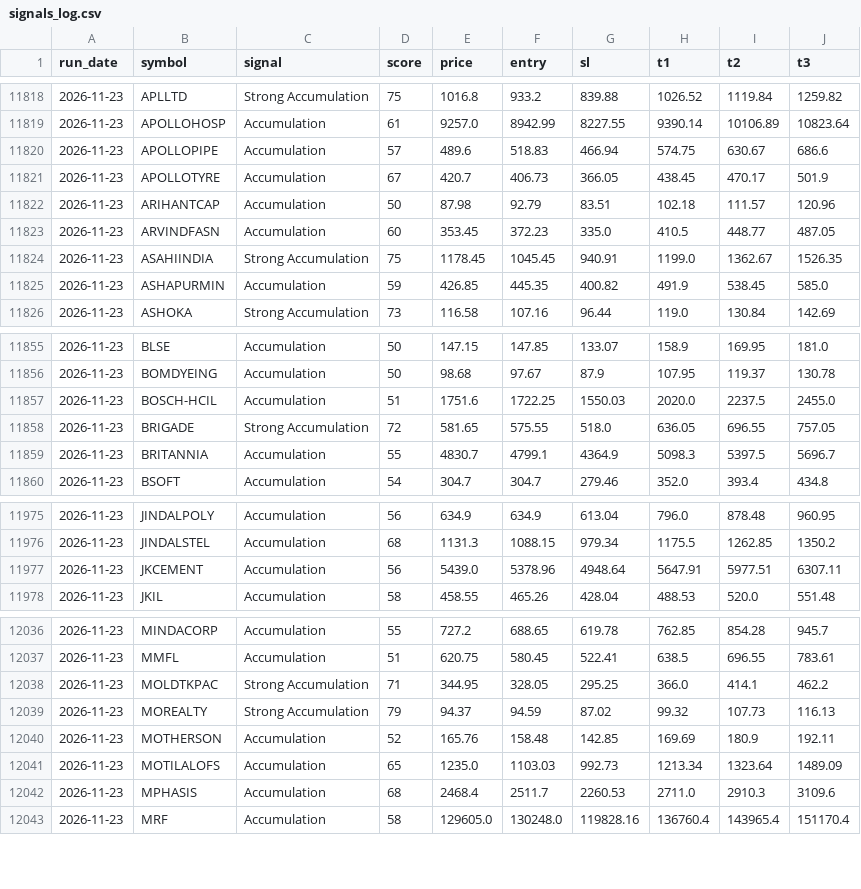
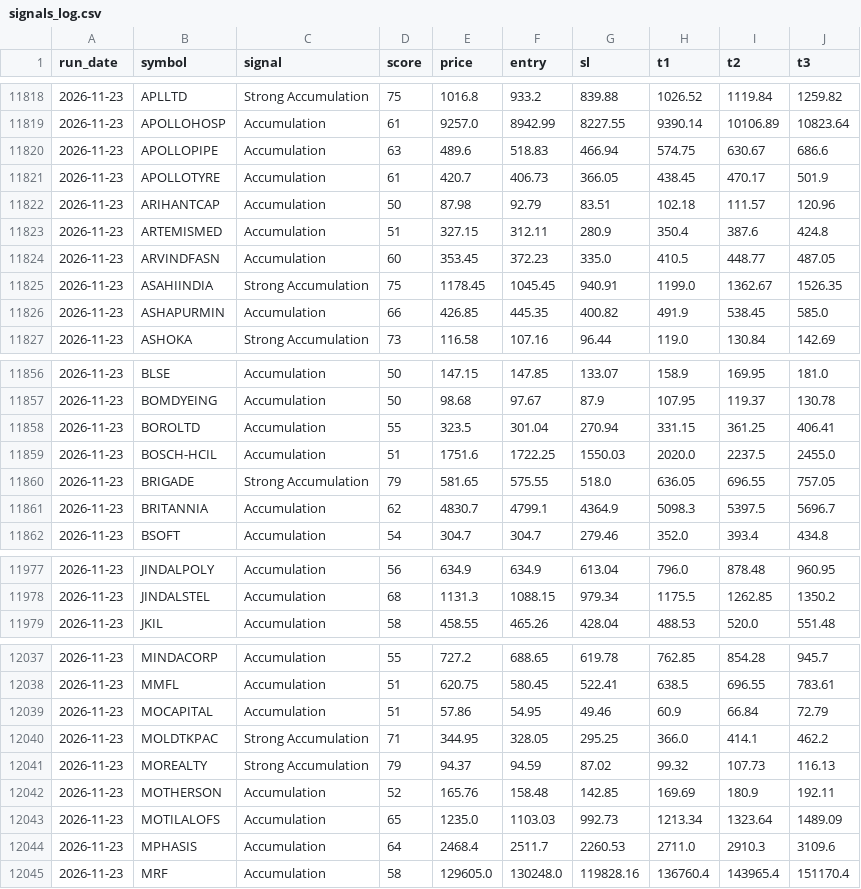
Before and after one commit to Jayantterminal/smart-money-terminal, a CSV file: data/signals_log.csv, drawn as a sheet; only a part is shown, gaps mark what is left out; the diff covers the shown part only.

```diff
--- a/data/signals_log.csv
+++ b/data/signals_log.csv
@@ -11819,8 +11819,9 @@ run_date,symbol,signal,score,price,entry,sl,t1,t2,t3
 2026-11-23,APOLLOHOSP,Accumulation,61,9257.0,8942.99,8227.55,9390.14,10106.89,10823.64
-2026-11-23,APOLLOPIPE,Accumulation,57,489.6,518.83,466.94,574.75,630.67,686.6
-2026-11-23,APOLLOTYRE,Accumulation,67,420.7,406.73,366.05,438.45,470.17,501.9
+2026-11-23,APOLLOPIPE,Accumulation,63,489.6,518.83,466.94,574.75,630.67,686.6
+2026-11-23,APOLLOTYRE,Accumulation,61,420.7,406.73,366.05,438.45,470.17,501.9
 2026-11-23,ARIHANTCAP,Accumulation,50,87.98,92.79,83.51,102.18,111.57,120.96
+2026-11-23,ARTEMISMED,Accumulation,51,327.15,312.11,280.9,350.4,387.6,424.8
 2026-11-23,ARVINDFASN,Accumulation,60,353.45,372.23,335.0,410.5,448.77,487.05
 2026-11-23,ASAHIINDIA,Strong Accumulation,75,1178.45,1045.45,940.91,1199.0,1362.67,1526.35
-2026-11-23,ASHAPURMIN,Accumulation,59,426.85,445.35,400.82,491.9,538.45,585.0
+2026-11-23,ASHAPURMIN,Accumulation,66,426.85,445.35,400.82,491.9,538.45,585.0
 2026-11-23,ASHOKA,Strong Accumulation,73,116.58,107.16,96.44,119.0,130.84,142.69
@@ -11856,5 +11857,6 @@ run_date,symbol,signal,score,price,entry,sl,t1,t2,t3
 2026-11-23,BOMDYEING,Accumulation,50,98.68,97.67,87.9,107.95,119.37,130.78
+2026-11-23,BOROLTD,Accumulation,55,323.5,301.04,270.94,331.15,361.25,406.41
 2026-11-23,BOSCH-HCIL,Accumulation,51,1751.6,1722.25,1550.03,2020.0,2237.5,2455.0
-2026-11-23,BRIGADE,Strong Accumulation,72,581.65,575.55,518.0,636.05,696.55,757.05
-2026-11-23,BRITANNIA,Accumulation,55,4830.7,4799.1,4364.9,5098.3,5397.5,5696.7
+2026-11-23,BRIGADE,Strong Accumulation,79,581.65,575.55,518.0,636.05,696.55,757.05
+2026-11-23,BRITANNIA,Accumulation,62,4830.7,4799.1,4364.9,5098.3,5397.5,5696.7
 2026-11-23,BSOFT,Accumulation,54,304.7,304.7,279.46,352.0,393.4,434.8
@@ -11976,3 +11978,2 @@ run_date,symbol,signal,score,price,entry,sl,t1,t2,t3
 2026-11-23,JINDALSTEL,Accumulation,68,1131.3,1088.15,979.34,1175.5,1262.85,1350.2
-2026-11-23,JKCEMENT,Accumulation,56,5439.0,5378.96,4948.64,5647.91,5977.51,6307.11
 2026-11-23,JKIL,Accumulation,58,458.55,465.26,428.04,488.53,520.0,551.48
@@ -12037,2 +12038,3 @@ run_date,symbol,signal,score,price,entry,sl,t1,t2,t3
 2026-11-23,MMFL,Accumulation,51,620.75,580.45,522.41,638.5,696.55,783.61
+2026-11-23,MOCAPITAL,Accumulation,51,57.86,54.95,49.46,60.9,66.84,72.79
 2026-11-23,MOLDTKPAC,Strong Accumulation,71,344.95,328.05,295.25,366.0,414.1,462.2
@@ -12041,3 +12043,3 @@ run_date,symbol,signal,score,price,entry,sl,t1,t2,t3
 2026-11-23,MOTILALOFS,Accumulation,65,1235.0,1103.03,992.73,1213.34,1323.64,1489.09
-2026-11-23,MPHASIS,Accumulation,68,2468.4,2511.7,2260.53,2711.0,2910.3,3109.6
+2026-11-23,MPHASIS,Accumulation,64,2468.4,2511.7,2260.53,2711.0,2910.3,3109.6
 2026-11-23,MRF,Accumulation,58,129605.0,130248.0,119828.16,136760.4,143965.4,151170.4
```
Also changed, not shown: 2 added rows, 1 removed row and 18 edited cells elsewhere in this file, 1 other file.
